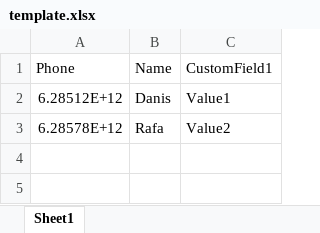
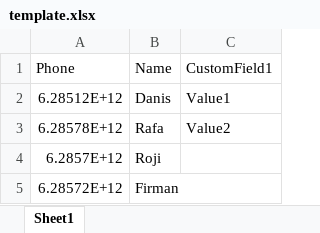
Before and after one commit to fauzirahmat89/BlastWhatsapp, an Excel workbook: template.xlsx, sheet Sheet1, drawn as a sheet; values as stored, in another font and other column widths than the file's, no borders; the diff names each change by its address in the sheet, - before the commit and + after, or states it on an @@ line.

```diff
--- a/template.xlsx (sheet Sheet1)
+++ b/template.xlsx (sheet Sheet1)
+row 4: 6.2857E+12 | Roji
+row 5: 6.28572E+12 | Firman
```
Also changed, not shown: 3 other files.
